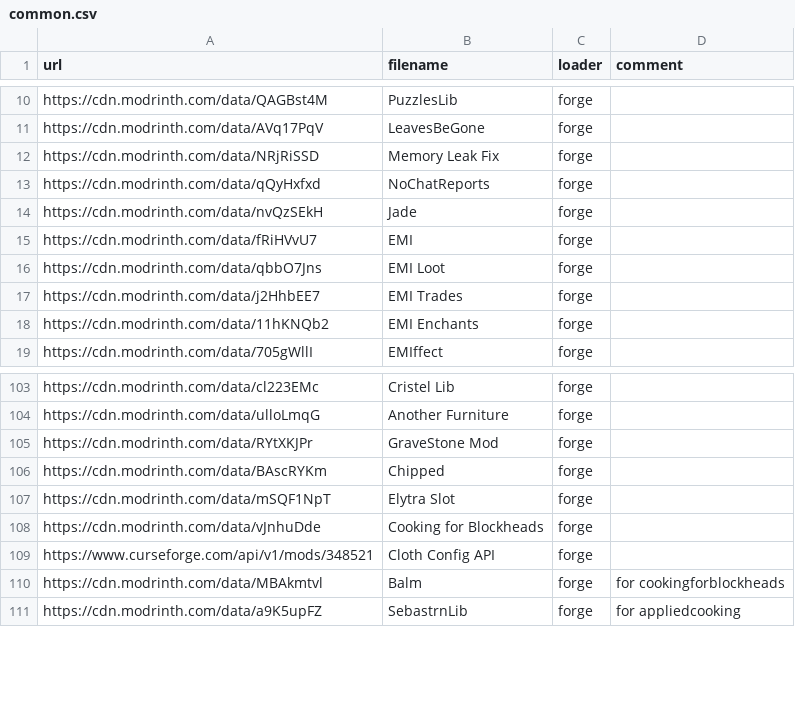
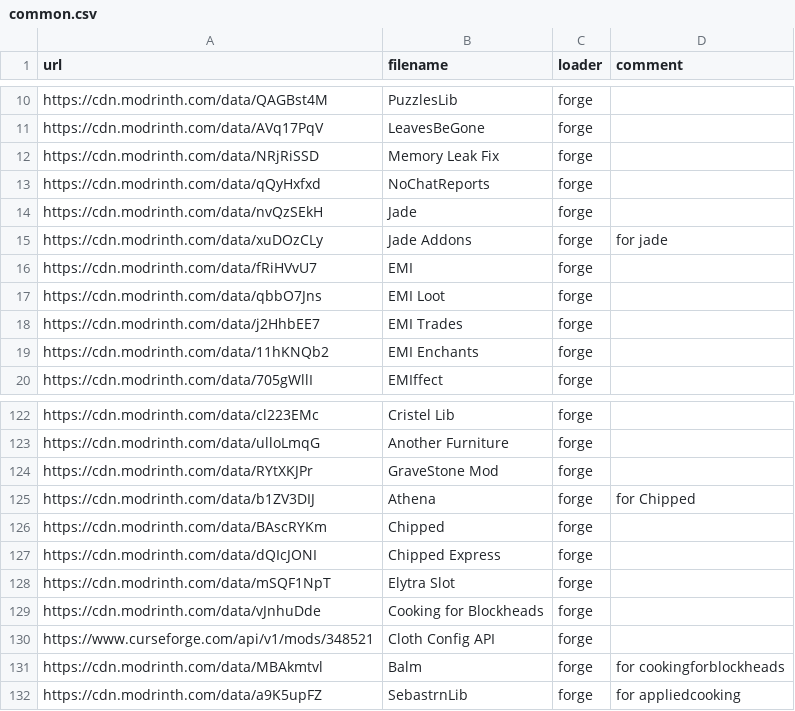
Before and after one commit to Kseen715/kaidame, a CSV file: getters/common.csv, drawn as a sheet; only a part is shown, gaps mark what is left out; the diff covers the shown part only.

```diff
--- a/getters/common.csv
+++ b/getters/common.csv
@@ -14,2 +14,3 @@ url,filename,loader,comment
 "https://cdn.modrinth.com/data/nvQzSEkH","Jade","forge",""
+"https://cdn.modrinth.com/data/xuDOzCLy","Jade Addons","forge","for jade"
 "https://cdn.modrinth.com/data/fRiHVvU7","EMI","forge",""
@@ -105,3 +124,5 @@ url,filename,loader,comment
 "https://cdn.modrinth.com/data/RYtXKJPr","GraveStone Mod","forge",""
+"https://cdn.modrinth.com/data/b1ZV3DIJ","Athena","forge","for Chipped"
 "https://cdn.modrinth.com/data/BAscRYKm","Chipped","forge",""
+"https://cdn.modrinth.com/data/dQIcJONI","Chipped Express","forge",""
 "https://cdn.modrinth.com/data/mSQF1NpT","Elytra Slot","forge",""
```
Also changed, not shown: 22 added rows elsewhere in this file.
